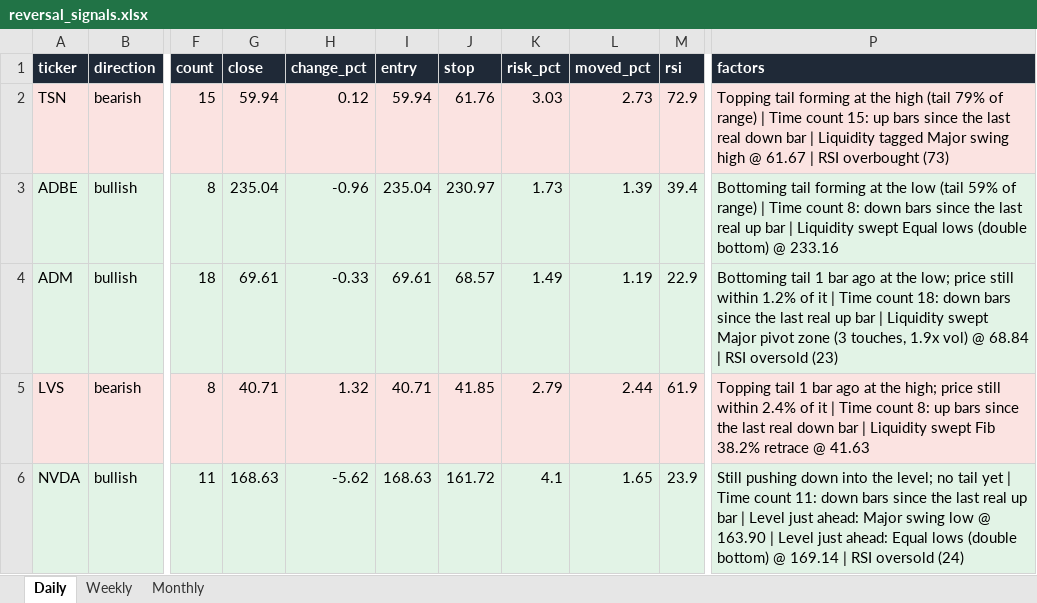
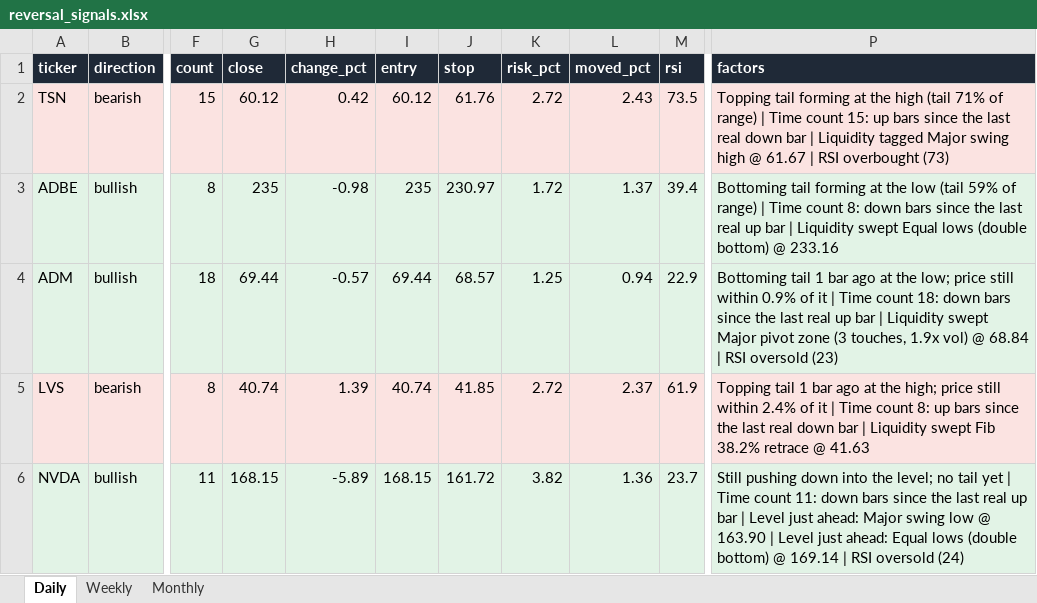
Before and after one commit to Ron1415/reversal-scanner, an Excel workbook: site/reversal_signals.xlsx, sheet Daily, drawn as a sheet; only a part is shown, gaps mark what is left out; values as stored, in another font and other column widths than the file's, no borders; the diff covers the shown part only; the diff names each change by its address in the sheet, - before the commit and + after, or states it on an @@ line.

```diff
--- a/site/reversal_signals.xlsx (sheet Daily)
+++ b/site/reversal_signals.xlsx (sheet Daily)
-G2 (close): 59.94
+G2 (close): 60.12
-H2 (change_pct): 0.12
+H2 (change_pct): 0.42
-I2 (entry): 59.94
+I2 (entry): 60.12
-K2 (risk_pct): 3.03
+K2 (risk_pct): 2.72
-L2 (moved_pct): 2.73
+L2 (moved_pct): 2.43
-M2 (rsi): 72.9
+M2 (rsi): 73.5
-P2 (factors): …high (tail 79% of range)…
+P2 (factors): …high (tail 71% of range)…
-G3 (close): 235.04
+G3 (close): 235
-H3 (change_pct): -0.96
+H3 (change_pct): -0.98
-I3 (entry): 235.04
+I3 (entry): 235
-K3 (risk_pct): 1.73
+K3 (risk_pct): 1.72
-L3 (moved_pct): 1.39
+L3 (moved_pct): 1.37
-G4 (close): 69.61
+G4 (close): 69.44
-H4 (change_pct): -0.33
+H4 (change_pct): -0.57
-I4 (entry): 69.61
+I4 (entry): 69.44
-K4 (risk_pct): 1.49
+K4 (risk_pct): 1.25
-L4 (moved_pct): 1.19
+L4 (moved_pct): 0.94
-P4 (factors): …still within 1.2% of it…
+P4 (factors): …still within 0.9% of it…
-G5 (close): 40.71
+G5 (close): 40.74
-H5 (change_pct): 1.32
+H5 (change_pct): 1.39
-I5 (entry): 40.71
+I5 (entry): 40.74
-K5 (risk_pct): 2.79
+K5 (risk_pct): 2.72
-L5 (moved_pct): 2.44
+L5 (moved_pct): 2.37
-G6 (close): 168.63
+G6 (close): 168.15
-H6 (change_pct): -5.62
+H6 (change_pct): -5.89
-I6 (entry): 168.63
+I6 (entry): 168.15
-K6 (risk_pct): 4.1
+K6 (risk_pct): 3.82
-L6 (moved_pct): 1.65
+L6 (moved_pct): 1.36
-M6 (rsi): 23.9
+M6 (rsi): 23.7
```
Also changed, not shown: 1 added row, 1 removed row and 27 edited cells elsewhere in this sheet, 7 other files.
